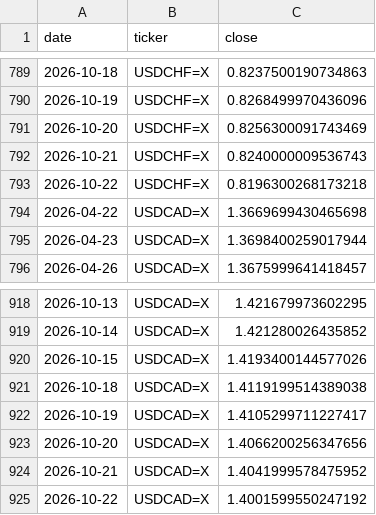
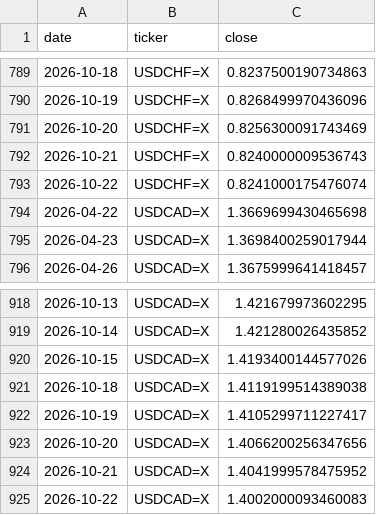
Before and after one commit to rari812/fx-momentum-data, a CSV file: data/fx_daily.csv, drawn as a sheet; only a part is shown, gaps mark what is left out; the diff covers the shown part only.

```diff
--- a/data/fx_daily.csv
+++ b/data/fx_daily.csv
@@ -792,3 +792,3 @@ date,ticker,close
 2026-10-21,USDCHF=X,0.8240000009536743
-2026-10-22,USDCHF=X,0.8196300268173218
+2026-10-22,USDCHF=X,0.8241000175476074
 2026-04-22,USDCAD=X,1.3669699430465698
@@ -924,2 +924,2 @@ date,ticker,close
 2026-10-21,USDCAD=X,1.4041999578475952
-2026-10-22,USDCAD=X,1.4001599550247192
+2026-10-22,USDCAD=X,1.4002000093460083
```
Also changed, not shown: 5 edited cells elsewhere in this file, data/coverage.csv, 1 other file.
